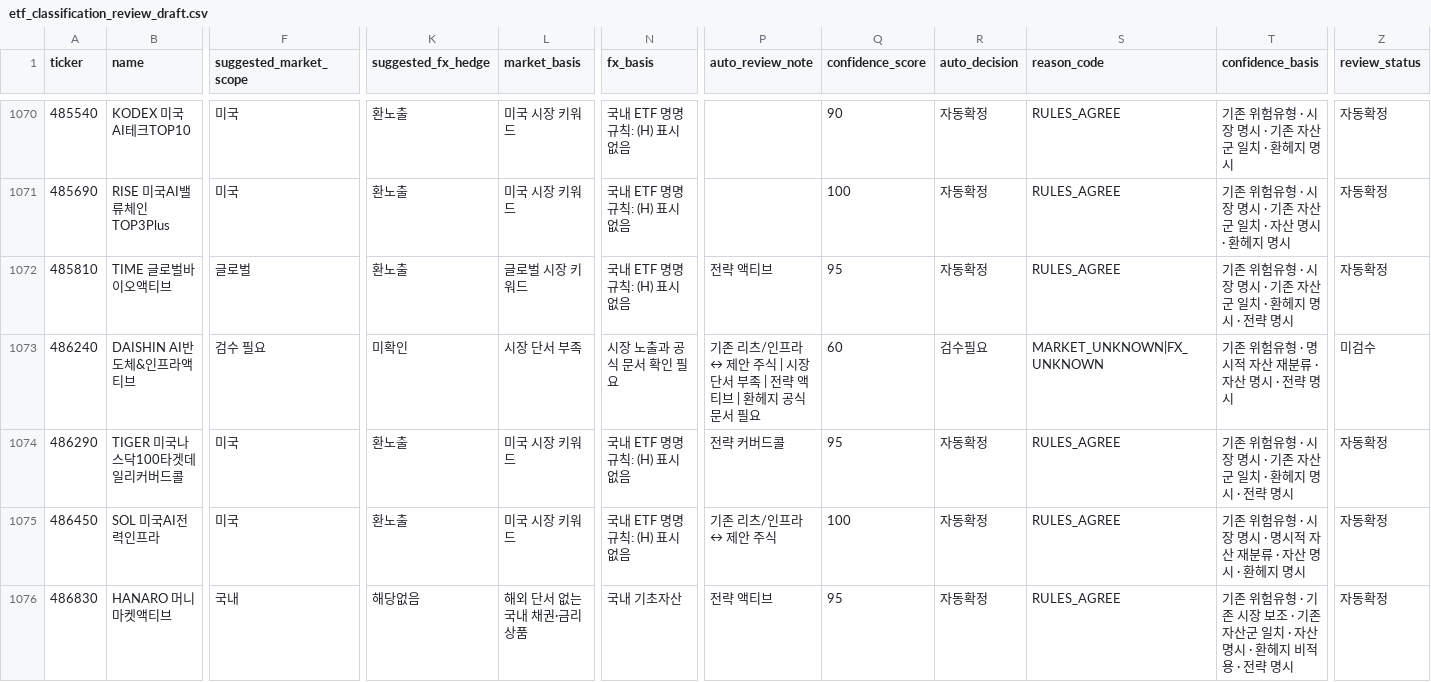
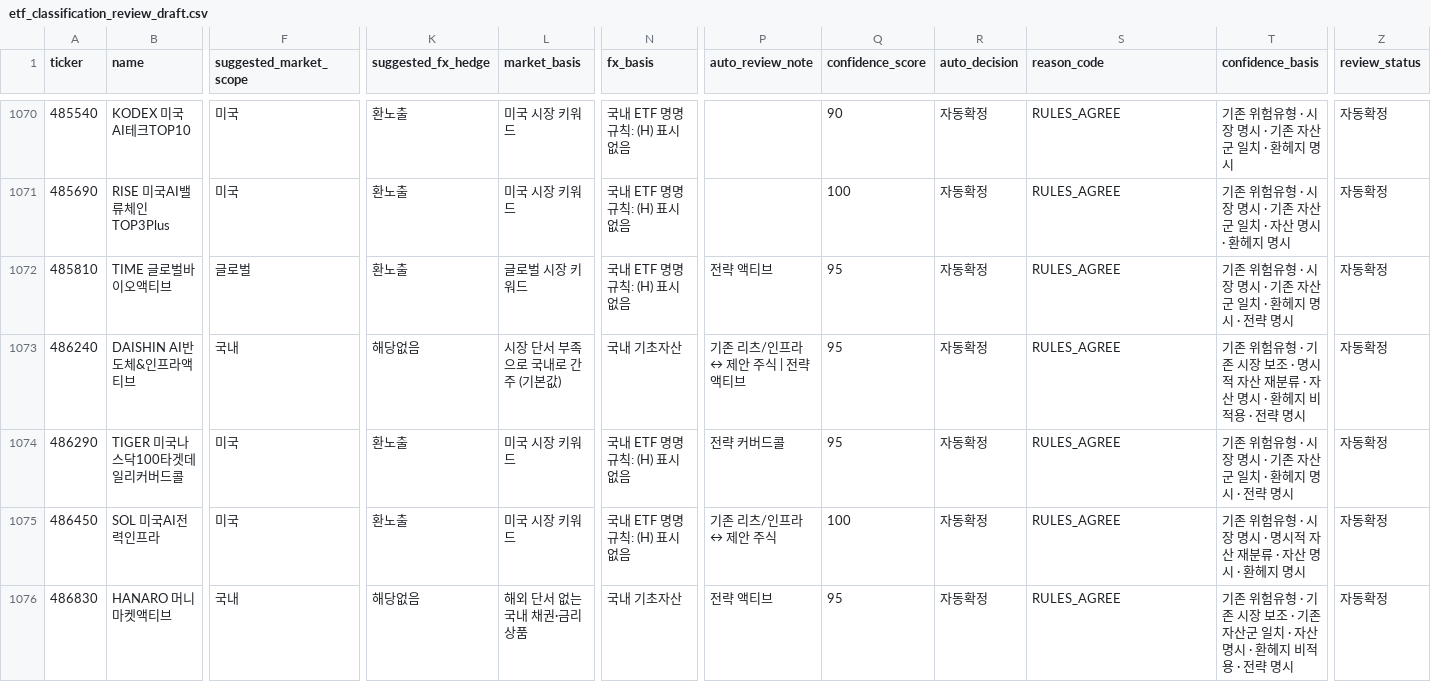
Before and after one commit to neo-alpha-research/etf-campus, a CSV file: data/classification/etf_classification_review_draft.csv, drawn as a sheet; only a part is shown, gaps mark what is left out; the diff covers the shown part only; the diff names each change by its address in the sheet, - before the commit and + after, or states it on an @@ line.

Commit message:
fix(ci): force auto-classification for all ETFs by removing manual review blocker logic

```diff
--- a/data/classification/etf_classification_review_draft.csv
+++ b/data/classification/etf_classification_review_draft.csv
-F1073 (suggested_market_scope): 검수 필요
+F1073 (suggested_market_scope): 국내
-K1073 (suggested_fx_hedge): 미확인
+K1073 (suggested_fx_hedge): 해당없음
-L1073 (market_basis): 시장 단서 부족
+L1073 (market_basis): 시장 단서 부족으로 국내로 간주 (기본값)
-N1073 (fx_basis): 시장 노출과 공식 문서 확인 필요
+N1073 (fx_basis): 국내 기초자산
-P1073 (auto_review_note): 기존 리츠/인프라 ↔ 제안 주식 | 시장 단서 부족 | 전략 액티브 | 환헤지 공식문서 필요
+P1073 (auto_review_note): 기존 리츠/인프라 ↔ 제안 주식 | 전략 액티브
-Q1073 (confidence_score): 60
+Q1073 (confidence_score): 95
-R1073 (auto_decision): 검수필요
+R1073 (auto_decision): 자동확정
-S1073 (reason_code): MARKET_UNKNOWN|FX_UNKNOWN
+S1073 (reason_code): RULES_AGREE
-T1073 (confidence_basis): …유형 · 명시적 자산 재분류 · 자산 명시 · 전략…
+T1073 (confidence_basis): …유형 · 기존 시장 보조 · 명시적 자산 재분류 · 자산 명시 · 환헤지 비적용 · 전략…
-Z1073 (review_status): 미검수
+Z1073 (review_status): 자동확정
```
Also changed, not shown: 110 edited cells elsewhere in this file, data/classification/etf_classification_review_queue.csv, 2 other files.
